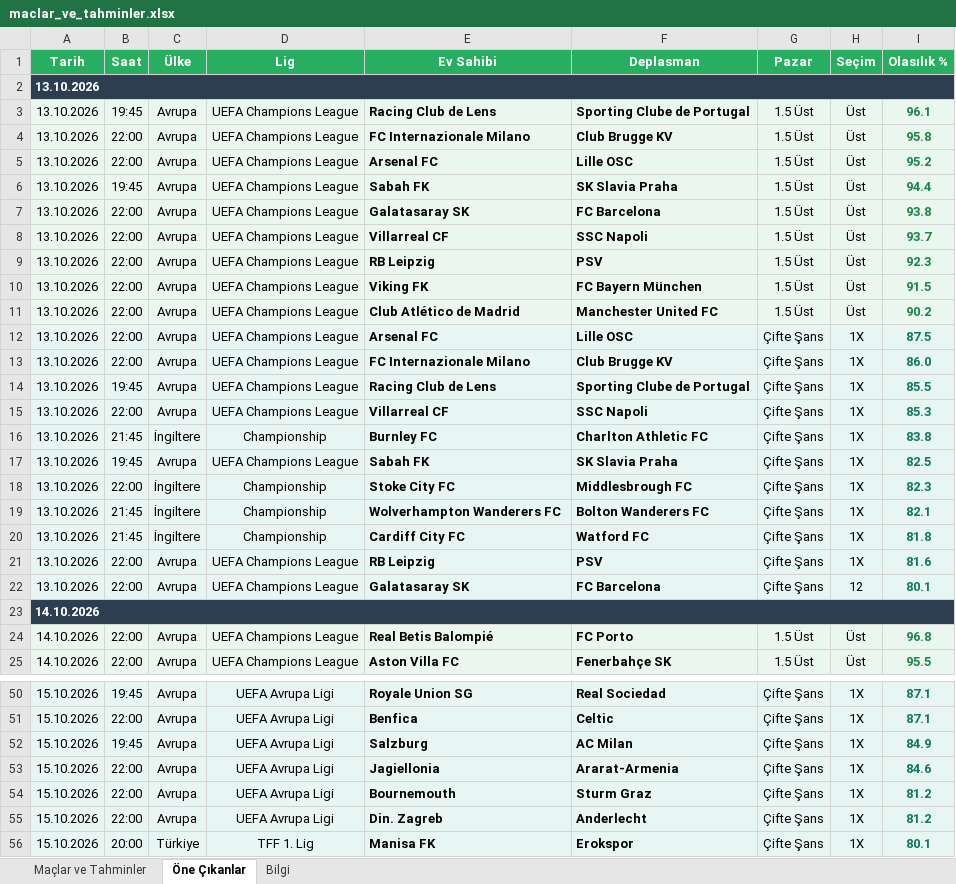
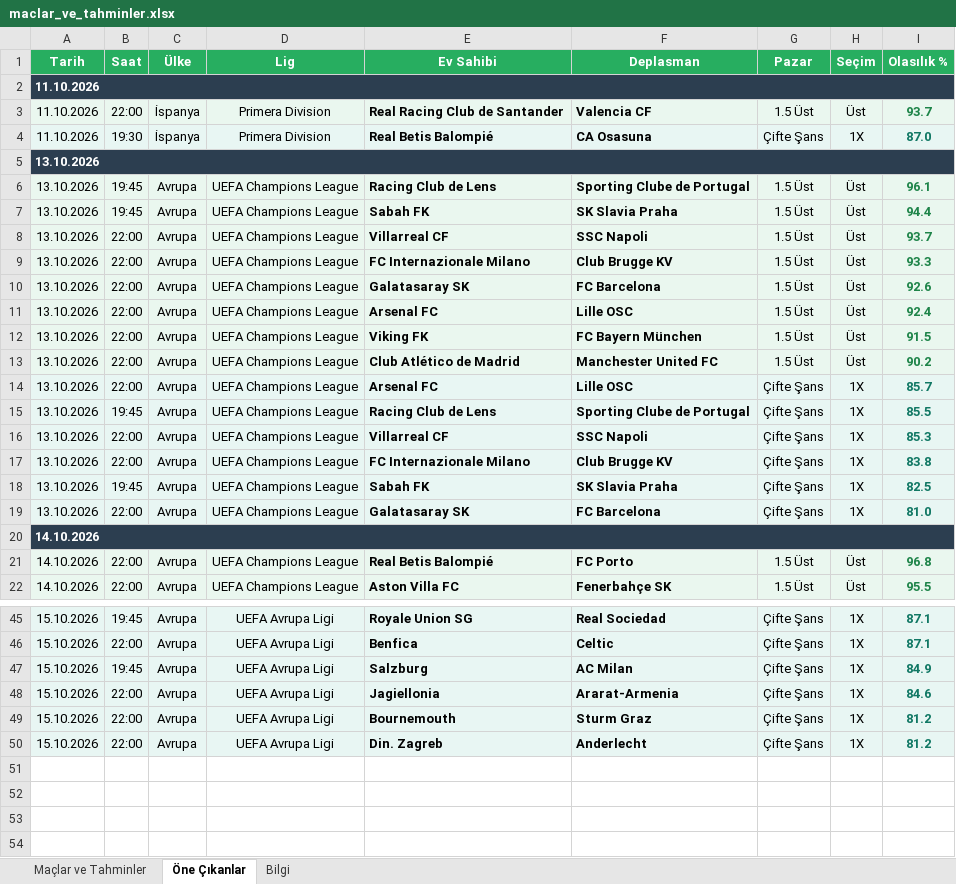
Before and after one commit to degerserranur-ops/futbol-tahmin, an Excel workbook: maclar_ve_tahminler.xlsx, sheet Öne Çıkanlar, drawn as a sheet; only a part is shown, gaps mark what is left out; values as stored, in another font and other column widths than the file's, no borders; removed rows and columns are numbered as before the commit, all else as after; the diff covers the shown part only; the diff names each change by its address in the sheet, - before the commit and + after, or states it on an @@ line.

```diff
--- a/maclar_ve_tahminler.xlsx (sheet Öne Çıkanlar)
+++ b/maclar_ve_tahminler.xlsx (sheet Öne Çıkanlar)
+row 2: 11.10.2026
+row 3: 11.10.2026 | 22:00 | İspanya | Primera Division | Real Racing Club de Santander | Valencia CF | 1.5 Üst | Üst | 93.7
+row 4: 11.10.2026 | 19:30 | İspanya | Primera Division | Real Betis Balompié | CA Osasuna | Çifte Şans | 1X | 87.0
-row 4: 13.10.2026 | 22:00 | Avrupa | UEFA Champions League | FC Internazionale Milano | Club Brugge KV | 1.5 Üst | Üst | 95.8
-row 5: 13.10.2026 | 22:00 | Avrupa | UEFA Champions League | Arsenal FC | Lille OSC | 1.5 Üst | Üst | 95.2
-row 7: 13.10.2026 | 22:00 | Avrupa | UEFA Champions League | Galatasaray SK | FC Barcelona | 1.5 Üst | Üst | 93.8
-E9 (Ev Sahibi): RB Leipzig
+E9 (Ev Sahibi): FC Internazionale Milano
-F9 (Deplasman): PSV
+F9 (Deplasman): Club Brugge KV
-I9 (Olasılık %): 92.3
+I9 (Olasılık %): 93.3
+row 10: 13.10.2026 | 22:00 | Avrupa | UEFA Champions League | Galatasaray SK | FC Barcelona | 1.5 Üst | Üst | 92.6
+row 11: 13.10.2026 | 22:00 | Avrupa | UEFA Champions League | Arsenal FC | Lille OSC | 1.5 Üst | Üst | 92.4
-I14 (Olasılık %): 87.5
+I14 (Olasılık %): 85.7
-row 13: 13.10.2026 | 22:00 | Avrupa | UEFA Champions League | FC Internazionale Milano | Club Brugge KV | Çifte Şans | 1X | 86.0
-B17 (Saat): 21:45
+B17 (Saat): 22:00
-C17 (Ülke): İngiltere
+C17 (Ülke): Avrupa
-D17 (Lig): Championship
+D17 (Lig): UEFA Champions League
-E17 (Ev Sahibi): Burnley FC
+E17 (Ev Sahibi): FC Internazionale Milano
-F17 (Deplasman): Charlton Athletic FC
+F17 (Deplasman): Club Brugge KV
-row 18: 13.10.2026 | 22:00 | İngiltere | Championship | Stoke City FC | Middlesbrough FC | Çifte Şans | 1X | 82.3
-row 19: 13.10.2026 | 21:45 | İngiltere | Championship | Wolverhampton Wanderers FC | Bolton Wanderers FC | Çifte Şans | 1X | 82.1
-row 20: 13.10.2026 | 21:45 | İngiltere | Championship | Cardiff City FC | Watford FC | Çifte Şans | 1X | 81.8
-row 21: 13.10.2026 | 22:00 | Avrupa | UEFA Champions League | RB Leipzig | PSV | Çifte Şans | 1X | 81.6
-H19 (Seçim): 12
+H19 (Seçim): 1X
-I19 (Olasılık %): 80.1
+I19 (Olasılık %): 81.0
-row 56: 15.10.2026 | 20:00 | Türkiye | TFF 1. Lig | Manisa FK | Erokspor | Çifte Şans | 1X | 80.1
```
Also changed, not shown: 2 removed rows and 3 edited cells elsewhere in this sheet, sheet Maçlar ve Tahminler, sheet Bilgi, 1 other file.
